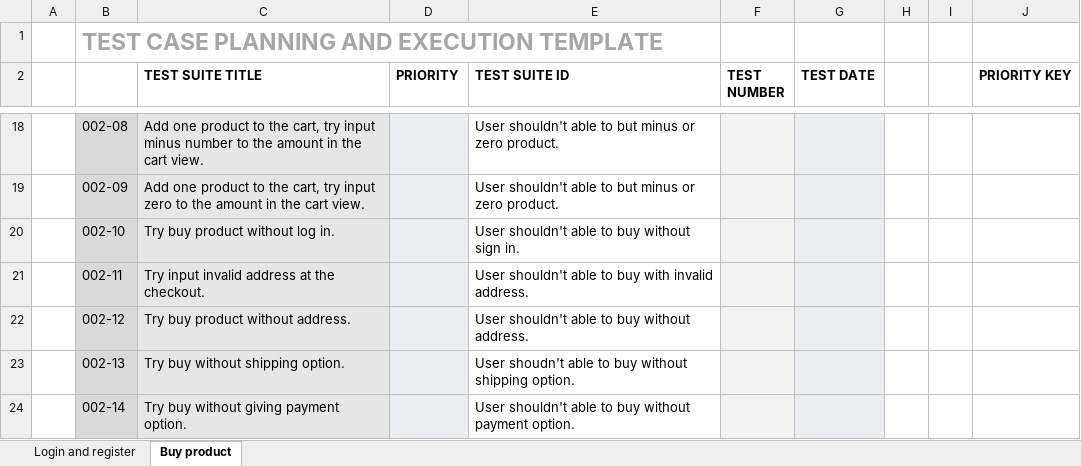
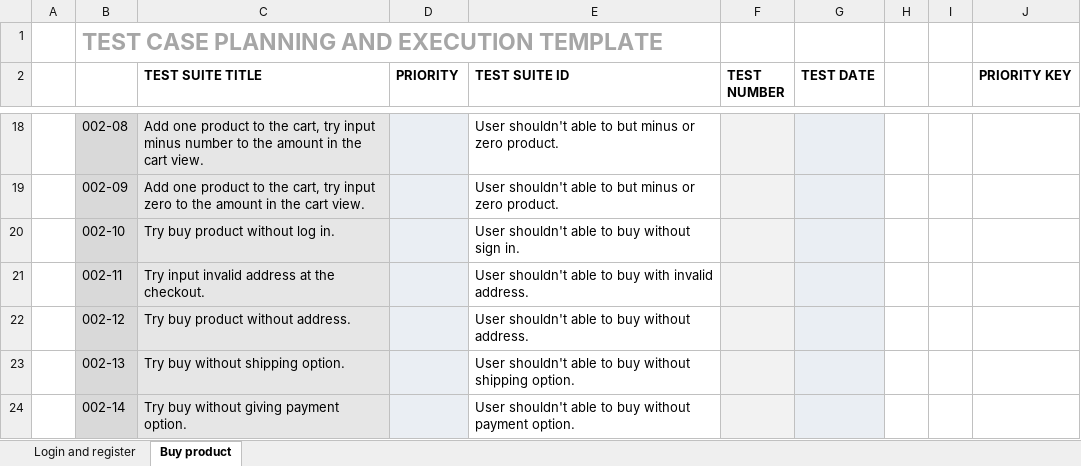
Before and after one commit to RobertPecz/CypressPetProject, an Excel workbook: testcases/automation_practice_testcases.xlsx, sheet Buy product, drawn as a sheet; only a part is shown, gaps mark what is left out; values as stored, in another font and other column widths than the file's, no borders; conditional formats not drawn; the diff names each change by its address in the sheet, - before the commit and + after, or states it on an @@ line.

Commit message:
32 002 04 add product to the cart remove from the cart (#58)
* [WIP] start implementation add product and remove from cart

* Finalize remove product testcase.

```diff
--- a/testcases/automation_practice_testcases.xlsx (sheet Buy product)
+++ b/testcases/automation_practice_testcases.xlsx (sheet Buy product)
-E23 (TEST SUITE ID): User shoudn't able to…
+E23 (TEST SUITE ID): User shouldn't able to…
```
Also changed, not shown: 5 other files.
